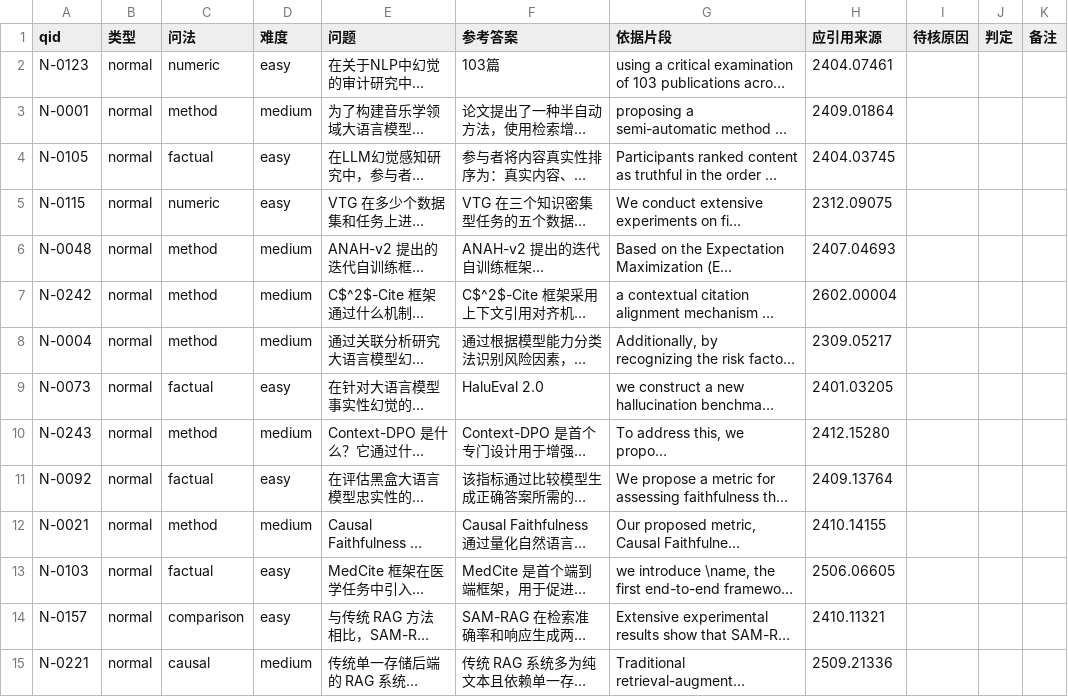
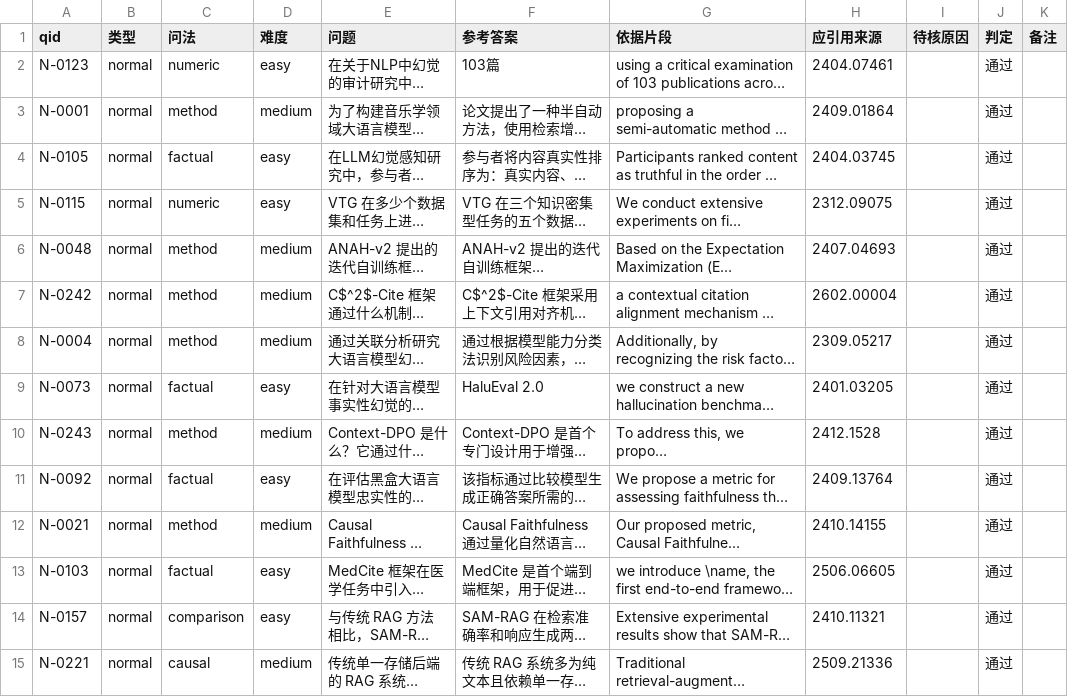
Before and after one commit to wen-xiner/vericite, a CSV file: eval/v1/review_sheet.csv, drawn as a sheet; only a part is shown; long unchanged cells end in …; the diff covers the shown part only; the diff names each change by its address in the sheet, - before the commit and + after, or states it on an @@ line.

Commit message:
data(eval): 人工抽检结果回填与统计更新

```diff
--- a/eval/v1/review_sheet.csv
+++ b/eval/v1/review_sheet.csv
-J2:J15 (判定): (empty)
+J2:J15 (判定): 通过
-H10 (应引用来源): 2412.15280
+H10 (应引用来源): 2412.1528
```
Also changed, not shown: 29 edited cells elsewhere in this file, 3 other files.
